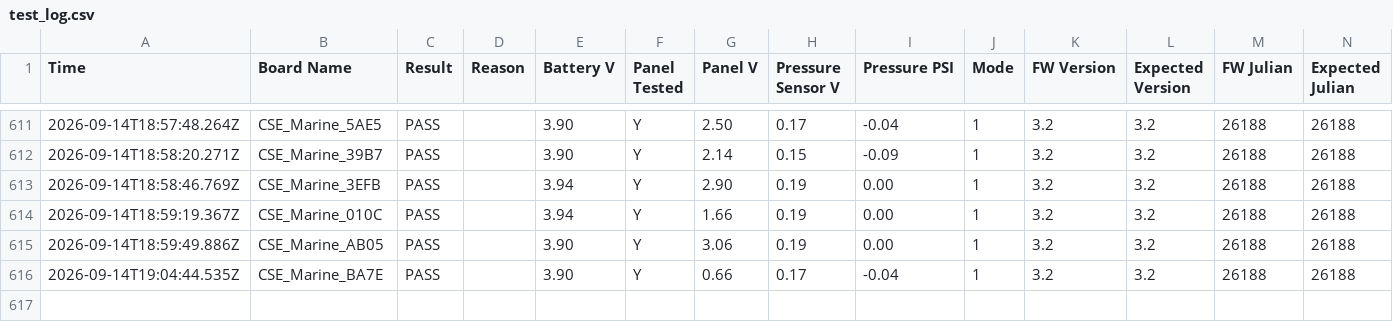
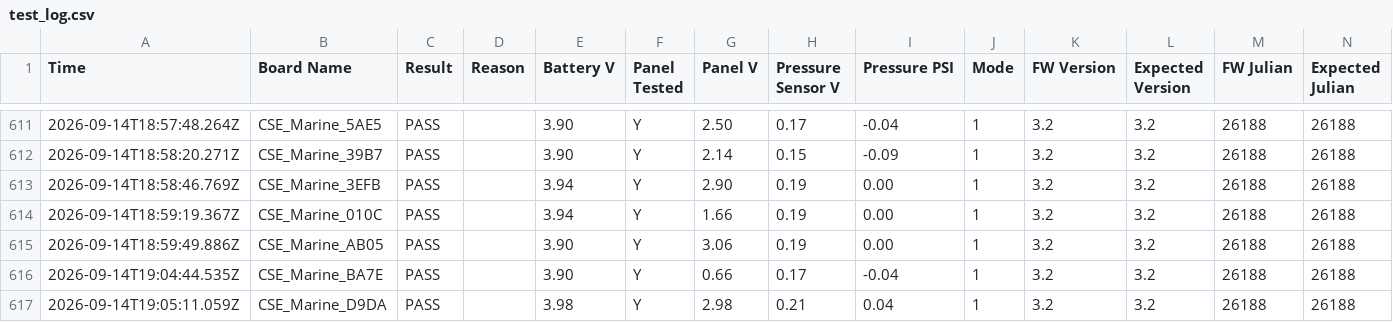
Before and after one commit to gmiedema-cse/Westshore-Testing-Log, a CSV file: test_log.csv, drawn as a sheet; only a part is shown, gaps mark what is left out; the diff names each change by its address in the sheet, - before the commit and + after, or states it on an @@ line.

Commit message:
Update test log (616 results)

```diff
--- a/test_log.csv
+++ b/test_log.csv
+row 617: 2026-09-14T19:05:11.059Z | CSE_Marine_D9DA | PASS |  | 3.98 | Y | 2.98 | 0.21 | 0.04 | 1 | 3.2 | 3.2 | 26188 | 26188
```
